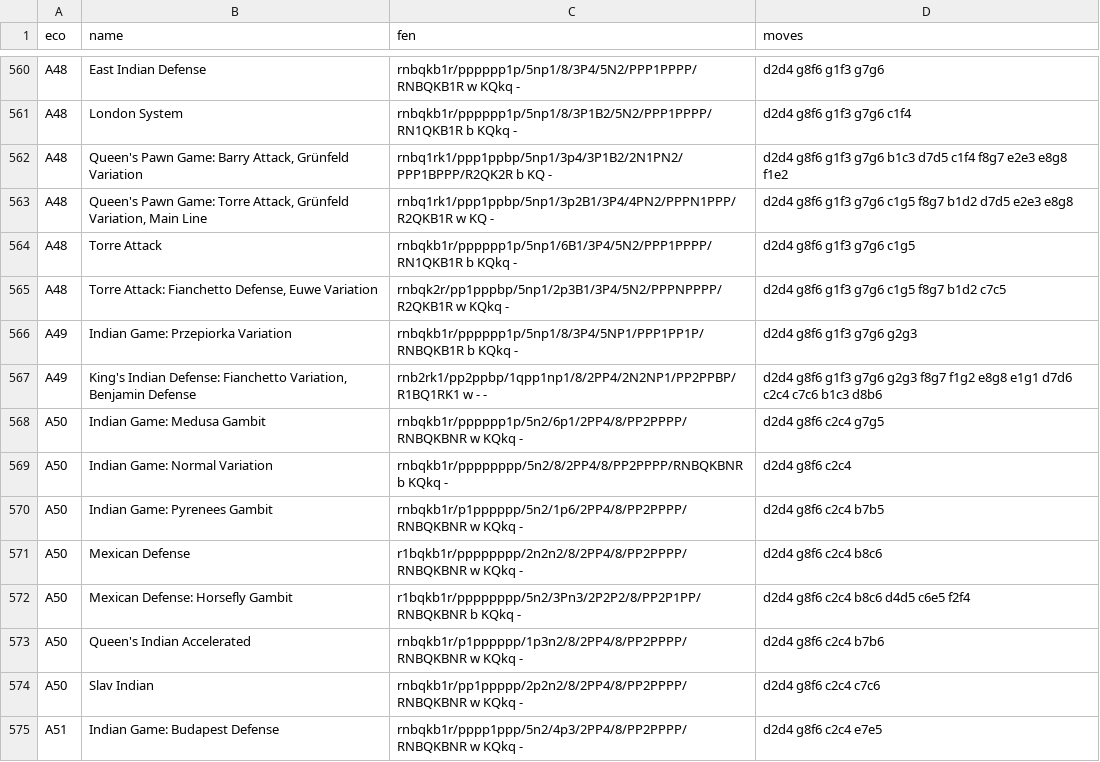
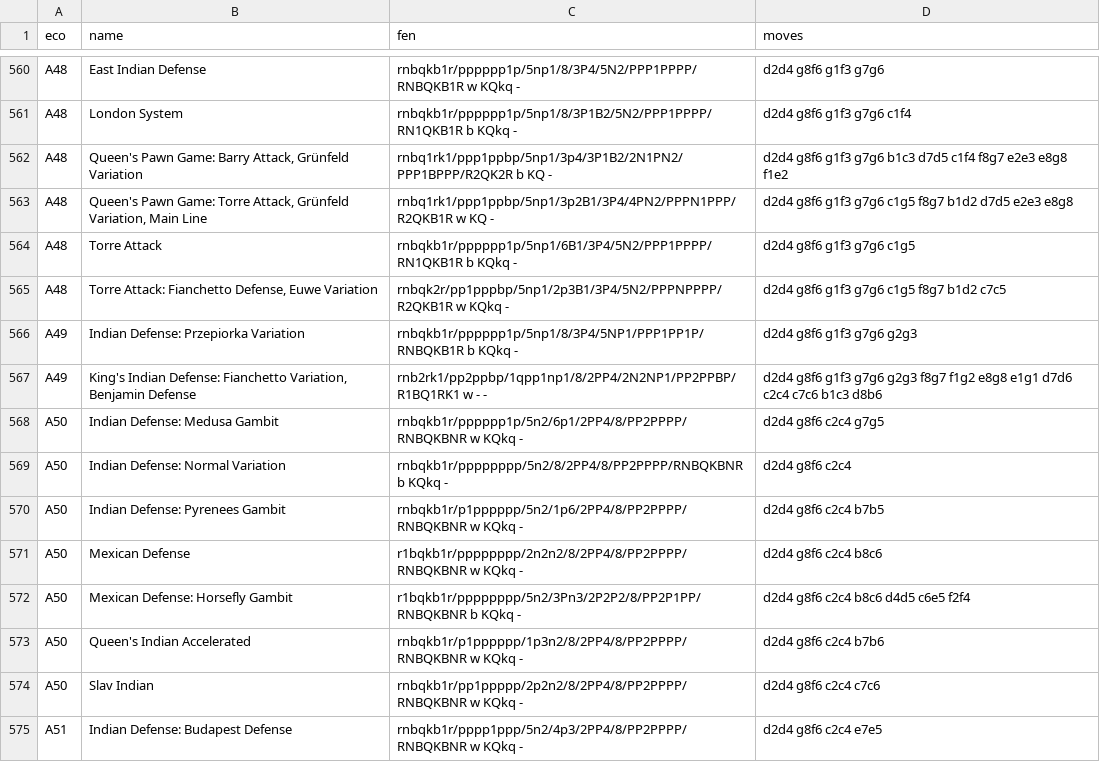
Before and after one commit to lichess-org/chess-openings, a TSV file: a.tsv, drawn as a sheet; only a part is shown, gaps mark what is left out; the diff covers the shown part only.

Commit message:
Indian Game -> Indian Defense (#22)
closes #21

```diff
--- a/a.tsv
+++ b/a.tsv
@@ -565,7 +565,7 @@ A48	Torre Attack	rnbqkb1r/pppppp1p/5np1/6B1/3P4/5N2/PPP1PPPP/RN1QKB1R b KQkq -	d
 A48	Torre Attack: Fianchetto Defense, Euwe Variation	rnbqk2r/pp1pppbp/5np1/2p3B1/3P4/5N2/PPPNPPPP/R2QKB1R w KQkq -	d2d4 g8f6 g1f3 g7g6 c1g5 f8g7 b1d2 c7c5
-A49	Indian Game: Przepiorka Variation	rnbqkb1r/pppppp1p/5np1/8/3P4/5NP1/PPP1PP1P/RNBQKB1R b KQkq -	d2d4 g8f6 g1f3 g7g6 g2g3
+A49	Indian Defense: Przepiorka Variation	rnbqkb1r/pppppp1p/5np1/8/3P4/5NP1/PPP1PP1P/RNBQKB1R b KQkq -	d2d4 g8f6 g1f3 g7g6 g2g3
 A49	King's Indian Defense: Fianchetto Variation, Benjamin Defense	rnb2rk1/pp2ppbp/1qpp1np1/8/2PP4/2N2NP1/PP2PPBP/R1BQ1RK1 w - -	d2d4 g8f6 g1f3 g7g6 g2g3 f8g7 f1g2 e8g8 e1g1 d7d6 c2c4 c7c6 b1c3 d8b6
-A50	Indian Game: Medusa Gambit	rnbqkb1r/pppppp1p/5n2/6p1/2PP4/8/PP2PPPP/RNBQKBNR w KQkq -	d2d4 g8f6 c2c4 g7g5
-A50	Indian Game: Normal Variation	rnbqkb1r/pppppppp/5n2/8/2PP4/8/PP2PPPP/RNBQKBNR b KQkq -	d2d4 g8f6 c2c4
-A50	Indian Game: Pyrenees Gambit	rnbqkb1r/p1pppppp/5n2/1p6/2PP4/8/PP2PPPP/RNBQKBNR w KQkq -	d2d4 g8f6 c2c4 b7b5
+A50	Indian Defense: Medusa Gambit	rnbqkb1r/pppppp1p/5n2/6p1/2PP4/8/PP2PPPP/RNBQKBNR w KQkq -	d2d4 g8f6 c2c4 g7g5
+A50	Indian Defense: Normal Variation	rnbqkb1r/pppppppp/5n2/8/2PP4/8/PP2PPPP/RNBQKBNR b KQkq -	d2d4 g8f6 c2c4
+A50	Indian Defense: Pyrenees Gambit	rnbqkb1r/p1pppppp/5n2/1p6/2PP4/8/PP2PPPP/RNBQKBNR w KQkq -	d2d4 g8f6 c2c4 b7b5
 A50	Mexican Defense	r1bqkb1r/pppppppp/2n2n2/8/2PP4/8/PP2PPPP/RNBQKBNR w KQkq -	d2d4 g8f6 c2c4 b8c6
@@ -574,2 +574,2 @@ A50	Queen's Indian Accelerated	rnbqkb1r/p1pppppp/1p3n2/8/2PP4/8/PP2PPPP/RNBQKBNR
 A50	Slav Indian	rnbqkb1r/pp1ppppp/2p2n2/8/2PP4/8/PP2PPPP/RNBQKBNR w KQkq -	d2d4 g8f6 c2c4 c7c6
-A51	Indian Game: Budapest Defense	rnbqkb1r/pppp1ppp/5n2/4p3/2PP4/8/PP2PPPP/RNBQKBNR w KQkq -	d2d4 g8f6 c2c4 e7e5
+A51	Indian Defense: Budapest Defense	rnbqkb1r/pppp1ppp/5n2/4p3/2PP4/8/PP2PPPP/RNBQKBNR w KQkq -	d2d4 g8f6 c2c4 e7e5
```
Also changed, not shown: 33 edited cells elsewhere in this file, e.tsv.
